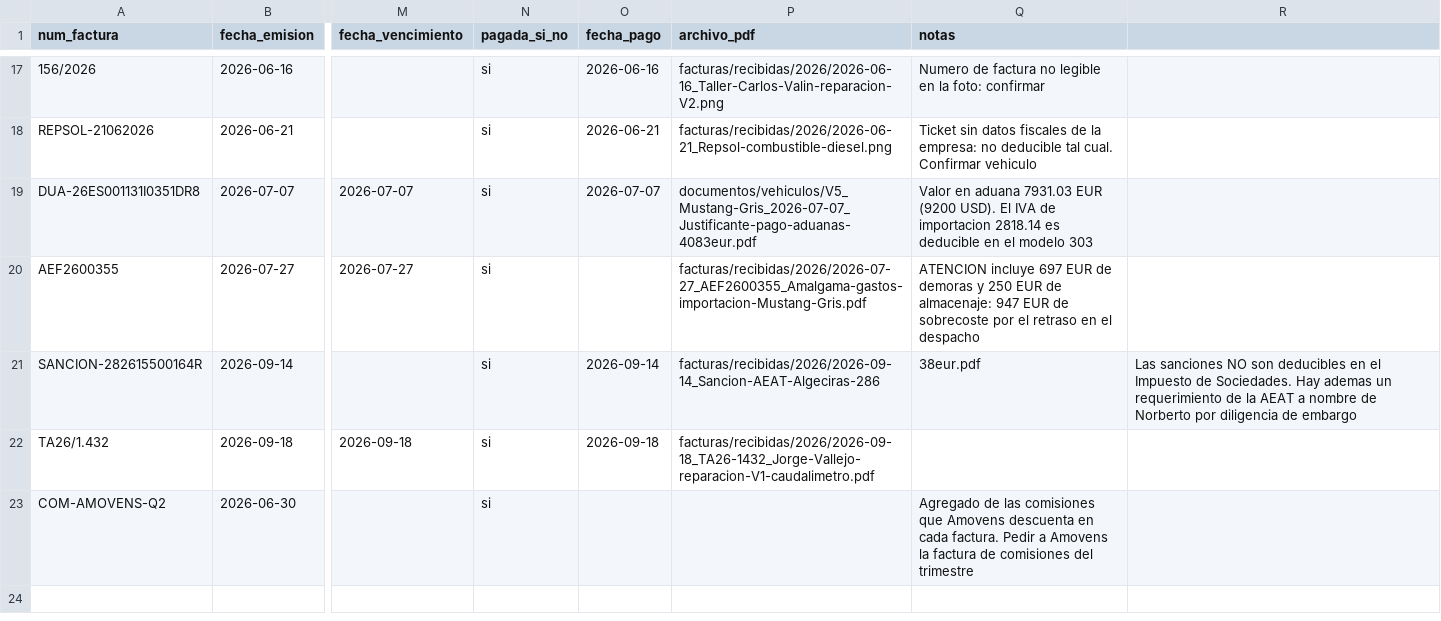
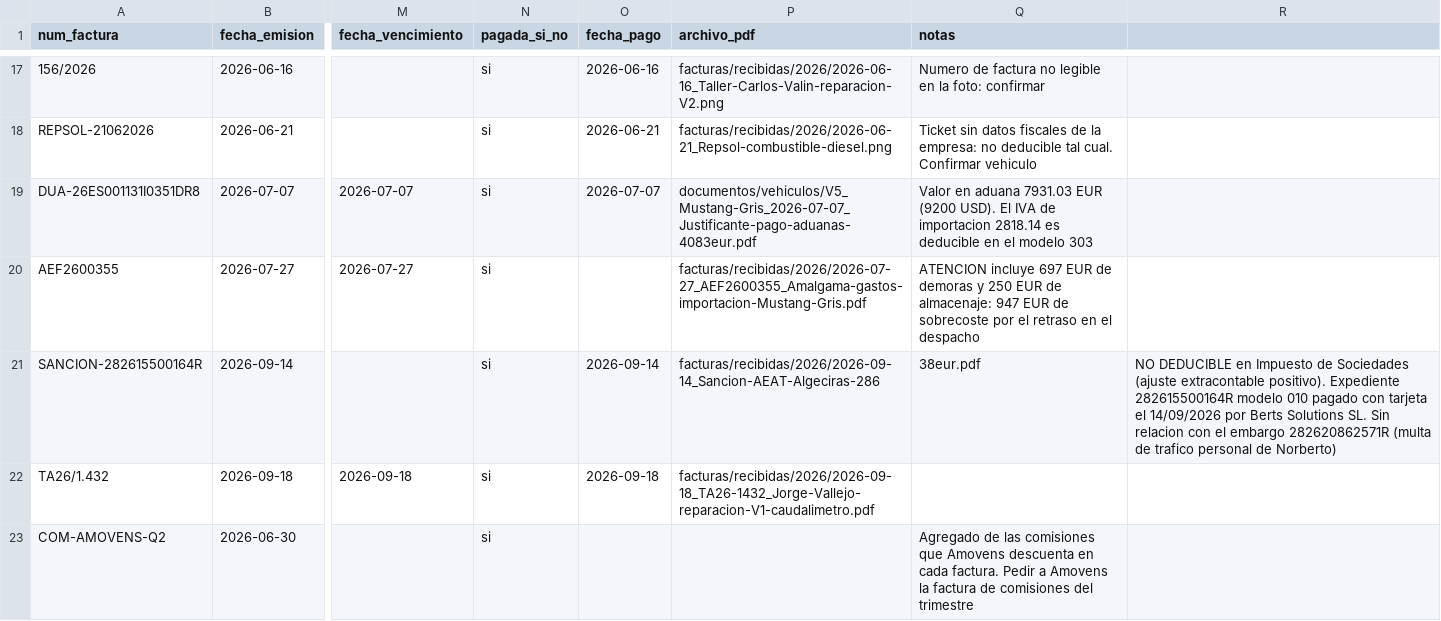
Before and after one commit to infobertssolutions-oss/Financials, a CSV file: datos/facturas_recibidas.csv, drawn as a sheet; only a part is shown, gaps mark what is left out; the diff names each change by its address in the sheet, - before the commit and + after, or states it on an @@ line.

```diff
--- a/datos/facturas_recibidas.csv
+++ b/datos/facturas_recibidas.csv
-R21: Las sanciones NO son deducibles en el Impuesto de Sociedades. Hay ademas un requerimiento de la AEAT a nombre de Norberto por diligencia de embargo
+R21: NO DEDUCIBLE en Impuesto de Sociedades (ajuste extracontable positivo). Expediente 282615500164R modelo 010 pagado con tarjeta el 14/09/2026 por Berts Solutions SL. Sin relacion con el embargo 282620862571R (multa de trafico personal de Norberto)
```
Also changed, not shown: 4 other files.
